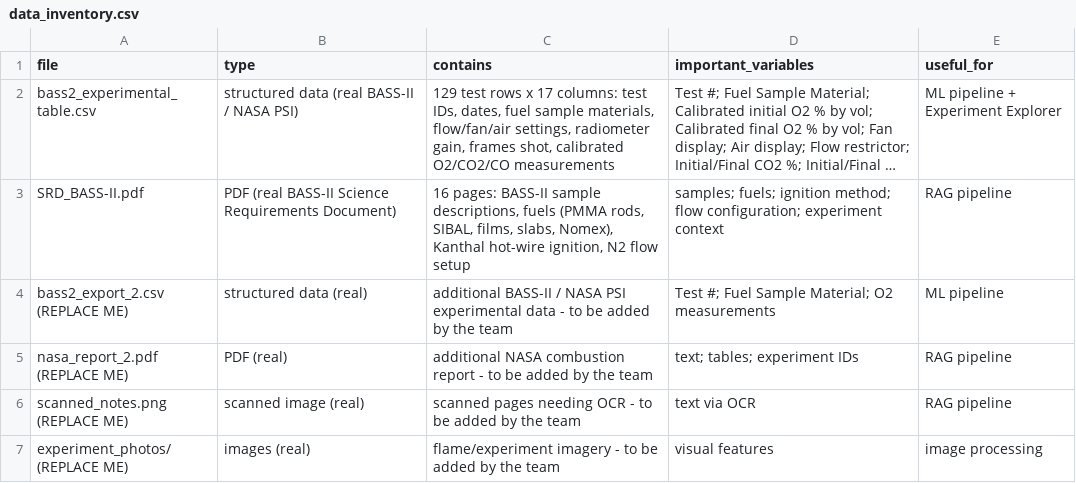
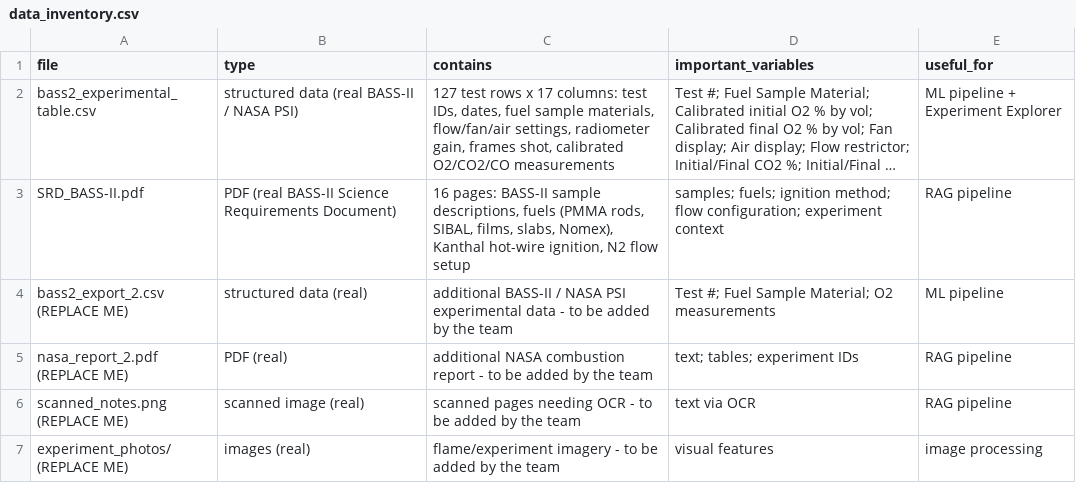
Before and after one commit to Sufia90/FireGuard-AI, a CSV file: data/metadata/data_inventory.csv, drawn as a sheet; long unchanged cells end in …; the diff names each change by its address in the sheet, - before the commit and + after, or states it on an @@ line.

Commit message:
Fix test count in data inventory

```diff
--- a/data/metadata/data_inventory.csv
+++ b/data/metadata/data_inventory.csv
-C2 (contains): 129 test rows…
+C2 (contains): 127 test rows…
```
